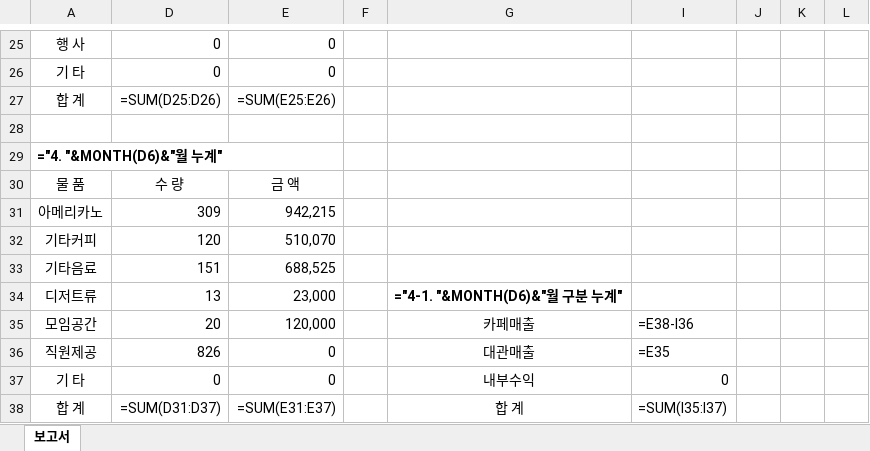
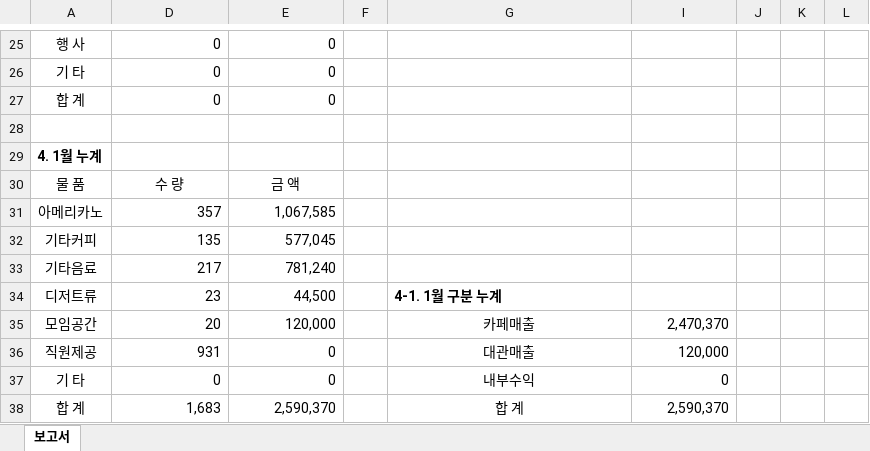
Before and after one commit to BellRoad/ToyProject, an Excel workbook: Cafe_Daily_Sales/보고서출력.xlsx, sheet 보고서, drawn as a sheet; only a part is shown, gaps mark what is left out; values as stored, in another font and other column widths than the file's, no borders; formulas without a stored value are shown as written; charts and pictures and conditional formats not drawn; the diff covers the shown part only; the diff names each change by its address in the sheet, - before the commit and + after, or states it on an @@ line.

```diff
--- a/Cafe_Daily_Sales/보고서출력.xlsx (sheet 보고서)
+++ b/Cafe_Daily_Sales/보고서출력.xlsx (sheet 보고서)
-D27: =SUM(D25:D26)
+D27: 0
-E27: =SUM(E25:E26)
+E27: 0
-A29: ="4. "&MONTH(D6)&"월 누계"
+A29: 4. 1월 누계
-D31: 309
+D31: 357
-E31: 942,215
+E31: 1,067,585
-D32: 120
+D32: 135
-E32: 510,070
+E32: 577,045
-D33: 151
+D33: 217
-E33: 688,525
+E33: 781,240
-D34: 13
+D34: 23
-E34: 23,000
+E34: 44,500
-G34: ="4-1. "&MONTH(D6)&"월 구분 누계"
+G34: 4-1. 1월 구분 누계
-I35: =E38-I36
+I35: 2,470,370
-D36: 826
+D36: 931
-I36: =E35
+I36: 120,000
-D38: =SUM(D31:D37)
+D38: 1,683
-E38: =SUM(E31:E37)
+E38: 2,590,370
-I38: =SUM(I35:I37)
+I38: 2,590,370
```
Also changed, not shown: 24 edited cells elsewhere in this sheet, formulas that keep their value, hidden cells, charts or pictures, 1 other file.
